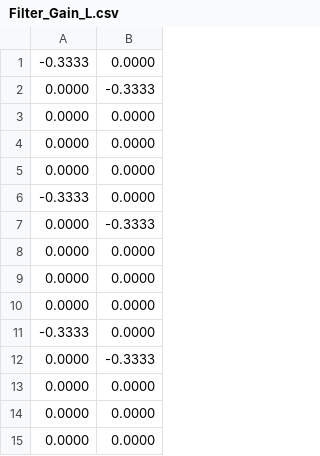
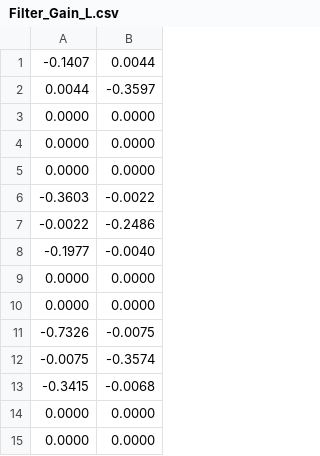
Before and after one commit to btvkb75g62-cmyk/HIddenMarkov, a CSV file: Filter_Gain_L.csv, drawn as a sheet; removed rows and columns are numbered as before the commit, all else as after; the diff names each change by its address in the sheet, - before the commit and + after, or states it on an @@ line.

```diff
--- a/Filter_Gain_L.csv
+++ b/Filter_Gain_L.csv
-row 1: -0.3333 | 0.0000
-row 2: 0.0000 | -0.3333
+row 1: -0.1407 | 0.0044
+row 2: 0.0044 | -0.3597
-row 6: -0.3333 | 0.0000
-row 7: 0.0000 | -0.3333
+row 6: -0.3603 | -0.0022
+row 7: -0.0022 | -0.2486
+row 8: -0.1977 | -0.0040
-row 10: 0.0000 | 0.0000
-row 11: -0.3333 | 0.0000
-row 12: 0.0000 | -0.3333
-row 13: 0.0000 | 0.0000
+row 11: -0.7326 | -0.0075
+row 12: -0.0075 | -0.3574
+row 13: -0.3415 | -0.0068
```
Also changed, not shown: Control_Gain_K.csv, Control_P.csv, 3 other files.
